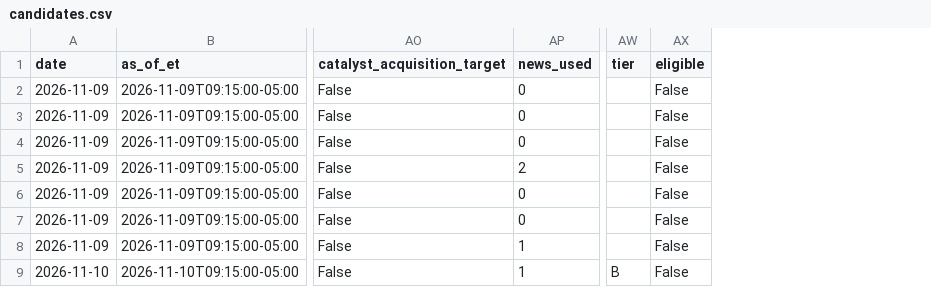
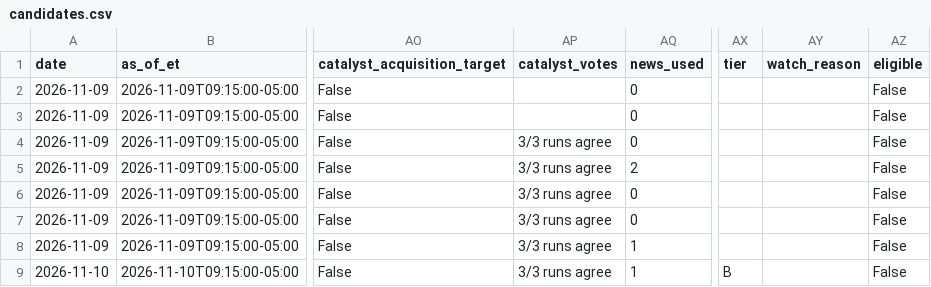
Before and after one commit to tidyjs/day-trader, a CSV file: data/candidates.csv, drawn as a sheet; only a part is shown, gaps mark what is left out; the diff covers the shown part only; the diff names each change by its address in the sheet, - before the commit and + after, or states it on an @@ line.

```diff
--- a/data/candidates.csv
+++ b/data/candidates.csv
+column AP (catalyst_votes), rows 4-9: all 3/3 runs agree
+column AY (watch_reason), empty
```
Also changed, not shown: 2 edited cells elsewhere in this file, 20 other files.
